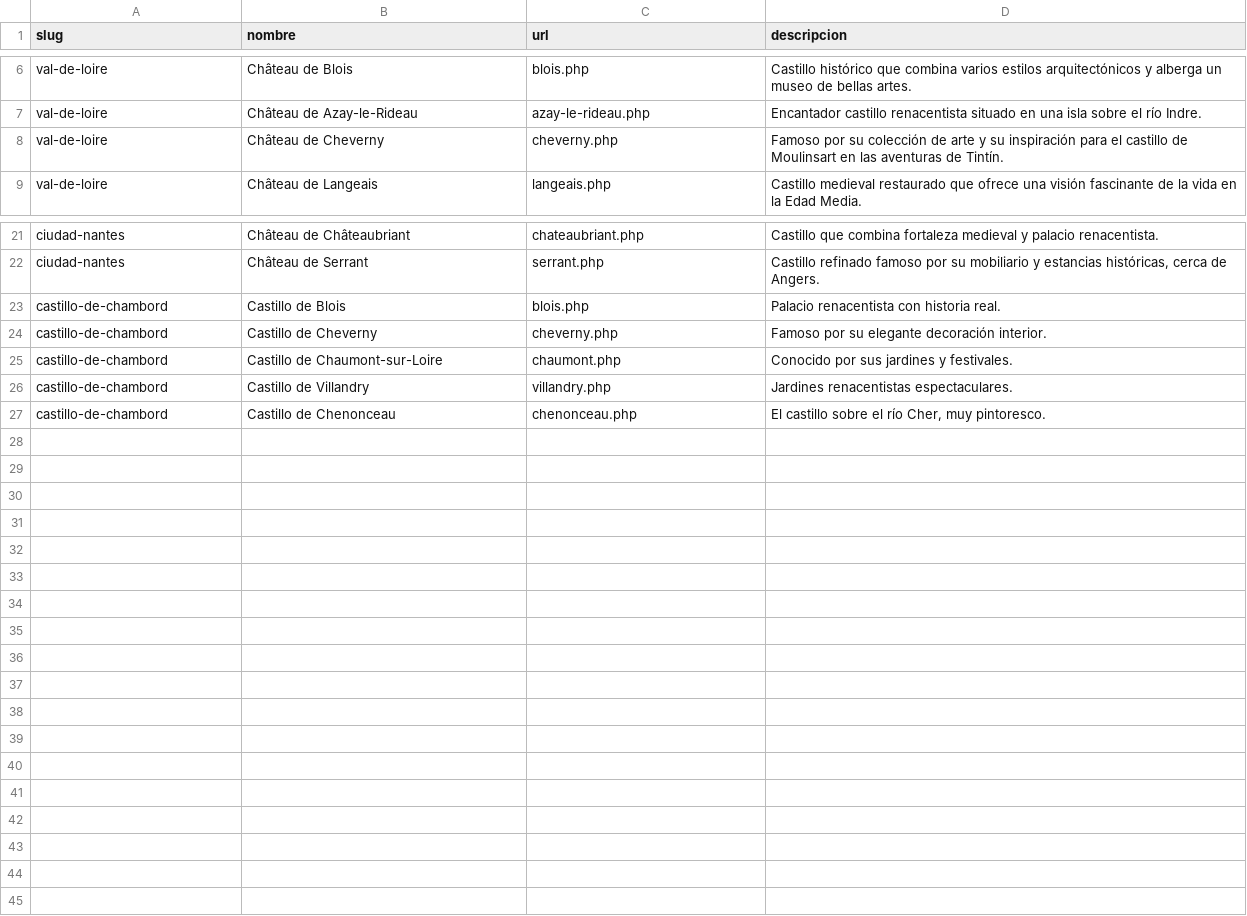
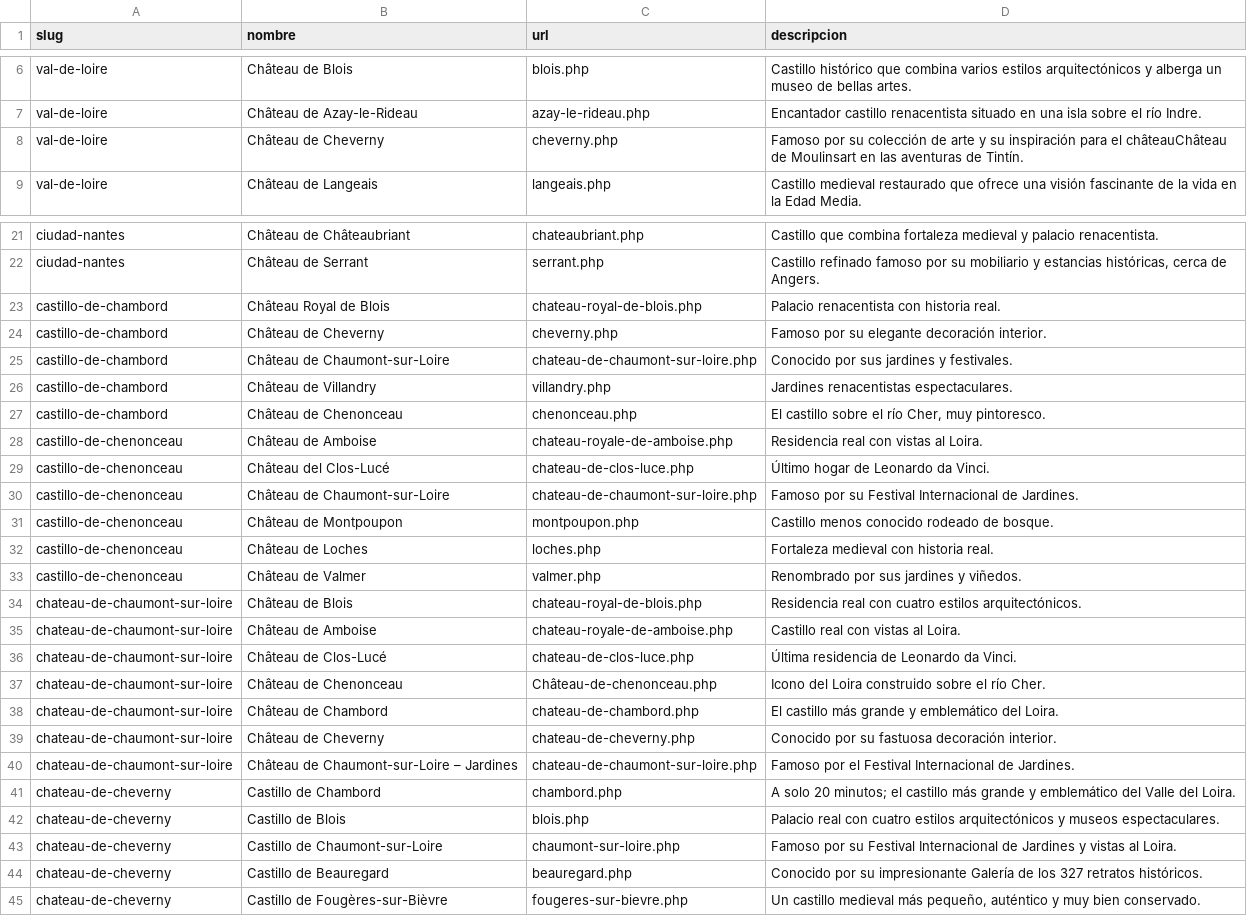
Before and after one commit to luxen4/castillos-del-loira, a CSV file: chateaux/castillos-cercanos.csv, drawn as a sheet; only a part is shown, gaps mark what is left out.

Commit message:
09/12/2025. Castillos cercanos y ampliar el de Cheverny

```diff
--- a/chateaux/castillos-cercanos.csv
+++ b/chateaux/castillos-cercanos.csv
@@ -7,3 +7,3 @@ val-de-loire,"Château de Blois","blois.php","Castillo histórico que combina va
 val-de-loire,"Château de Azay-le-Rideau","azay-le-rideau.php","Encantador castillo renacentista situado en una isla sobre el río Indre."
-val-de-loire,"Château de Cheverny","cheverny.php","Famoso por su colección de arte y su inspiración para el castillo de Moulinsart en las aventuras de Tintín."
+val-de-loire,"Château de Cheverny","cheverny.php","Famoso por su colección de arte y su inspiración para el châteauChâteau de Moulinsart en las aventuras de Tintín."
 val-de-loire,"Château de Langeais","langeais.php","Castillo medieval restaurado que ofrece una visión fascinante de la vida en la Edad Media."
@@ -22,6 +22,24 @@ ciudad-nantes,"Château de Châteaubriant","chateaubriant.php","Castillo que com
 ciudad-nantes,"Château de Serrant","serrant.php","Castillo refinado famoso por su mobiliario y estancias históricas, cerca de Angers."
-castillo-de-chambord,"Castillo de Blois","blois.php","Palacio renacentista con historia real."
-castillo-de-chambord,"Castillo de Cheverny","cheverny.php","Famoso por su elegante decoración interior."
-castillo-de-chambord,"Castillo de Chaumont-sur-Loire","chaumont.php","Conocido por sus jardines y festivales."
-castillo-de-chambord,"Castillo de Villandry","villandry.php","Jardines renacentistas espectaculares."
-castillo-de-chambord,"Castillo de Chenonceau","chenonceau.php","El castillo sobre el río Cher, muy pintoresco."
+castillo-de-chambord,"Château Royal de Blois","chateau-royal-de-blois.php","Palacio renacentista con historia real."
+castillo-de-chambord,"Château de Cheverny","cheverny.php","Famoso por su elegante decoración interior."
+castillo-de-chambord,"Château de Chaumont-sur-Loire","chateau-de-chaumont-sur-loire.php","Conocido por sus jardines y festivales."
+castillo-de-chambord,"Château de Villandry","villandry.php","Jardines renacentistas espectaculares."
+castillo-de-chambord,"Château de Chenonceau","chenonceau.php","El castillo sobre el río Cher, muy pintoresco."
+castillo-de-chenonceau,"Château de Amboise","chateau-royale-de-amboise.php","Residencia real con vistas al Loira."
+castillo-de-chenonceau,"Château del Clos-Lucé","chateau-de-clos-luce.php","Último hogar de Leonardo da Vinci."
+castillo-de-chenonceau,"Château de Chaumont-sur-Loire","chateau-de-chaumont-sur-loire.php","Famoso por su Festival Internacional de Jardines."
+castillo-de-chenonceau,"Château de Montpoupon","montpoupon.php","Castillo menos conocido rodeado de bosque."
+castillo-de-chenonceau,"Château de Loches","loches.php","Fortaleza medieval con historia real."
+castillo-de-chenonceau,"Château de Valmer","valmer.php","Renombrado por sus jardines y viñedos."
+chateau-de-chaumont-sur-loire,"Château de Blois","chateau-royal-de-blois.php","Residencia real con cuatro estilos arquitectónicos."
+chateau-de-chaumont-sur-loire,"Château de Amboise","chateau-royale-de-amboise.php","Castillo real con vistas al Loira."
+chateau-de-chaumont-sur-loire,"Château de Clos-Lucé","chateau-de-clos-luce.php","Última residencia de Leonardo da Vinci."
+chateau-de-chaumont-sur-loire,"Château de Chenonceau","Château-de-chenonceau.php","Icono del Loira construido sobre el río Cher."
+chateau-de-chaumont-sur-loire,"Château de Chambord","chateau-de-chambord.php","El castillo más grande y emblemático del Loira."
+chateau-de-chaumont-sur-loire,"Château de Cheverny","chateau-de-cheverny.php","Conocido por su fastuosa decoración interior."
+chateau-de-chaumont-sur-loire,"Château de Chaumont-sur-Loire – Jardines","chateau-de-chaumont-sur-loire.php","Famoso por el Festival Internacional de Jardines."
+chateau-de-cheverny,"Castillo de Chambord","chambord.php","A solo 20 minutos; el castillo más grande y emblemático del Valle del Loira."
+chateau-de-cheverny,"Castillo de Blois","blois.php","Palacio real con cuatro estilos arquitectónicos y museos espectaculares."
+chateau-de-cheverny,"Castillo de Chaumont-sur-Loire","chaumont-sur-loire.php","Famoso por su Festival Internacional de Jardines y vistas al Loira."
+chateau-de-cheverny,"Castillo de Beauregard","beauregard.php","Conocido por su impresionante Galería de los 327 retratos históricos."
+chateau-de-cheverny,"Castillo de Fougères-sur-Bièvre","fougeres-sur-bievre.php","Un castillo medieval más pequeño, auténtico y muy bien conservado."
```
Also changed, not shown: chateaux/data/opiniones-castillos.csv, 33 other files.
